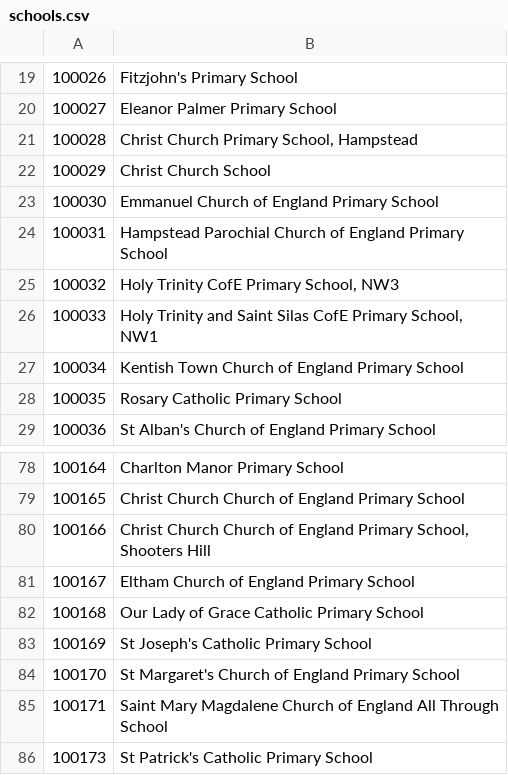
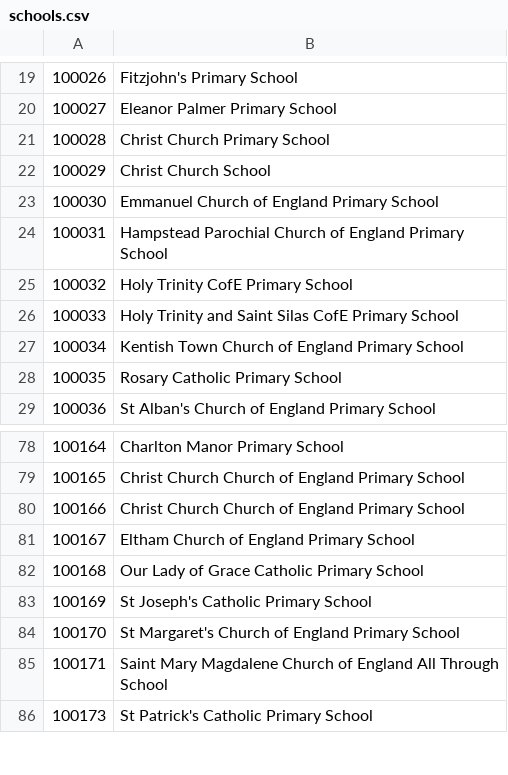
Before and after one commit to DFE-Digital/education-benchmarking-and-insights, a CSV file: performance-tests/src/platform/average/benchmark/comparator-set/school/default/get/schools.csv, drawn as a sheet; only a part is shown, gaps mark what is left out.

```diff
--- a/performance-tests/src/platform/average/benchmark/comparator-set/school/default/get/schools.csv
+++ b/performance-tests/src/platform/average/benchmark/comparator-set/school/default/get/schools.csv
@@ -20,3 +20,3 @@
 100027,Eleanor Palmer Primary School
-100028,"Christ Church Primary School, Hampstead"
+100028,Christ Church Primary School
 100029,Christ Church School
@@ -24,4 +24,4 @@
 100031,Hampstead Parochial Church of England Primary School
-100032,"Holy Trinity CofE Primary School, NW3"
-100033,"Holy Trinity and Saint Silas CofE Primary School, NW1"
+100032,Holy Trinity CofE Primary School
+100033,Holy Trinity and Saint Silas CofE Primary School
 100034,Kentish Town Church of England Primary School
@@ -79,3 +79,3 @@
 100165,Christ Church Church of England Primary School
-100166,"Christ Church Church of England Primary School, Shooters Hill"
+100166,Christ Church Church of England Primary School
 100167,Eltham Church of England Primary School
```
Also changed, not shown: performance-tests/src/platform/average/establishment/school/get/schools.csv, performance-tests/src/web/average/trust/home/trusts.csv, 24 other files.
